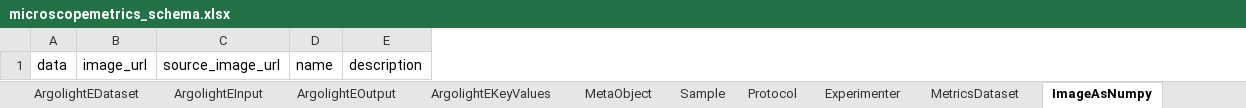
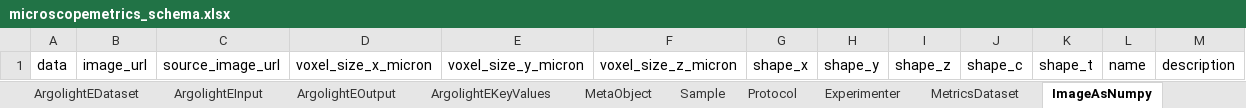
Before and after one commit to juliomateoslangerak/microscopemetrics-schema, an Excel workbook: project/excel/microscopemetrics_schema.xlsx, sheet ImageAsNumpy, drawn as a sheet; values as stored, in another font and other column widths than the file's, no borders; the diff names each change by its address in the sheet, - before the commit and + after, or states it on an @@ line.

```diff
--- a/project/excel/microscopemetrics_schema.xlsx (sheet ImageAsNumpy)
+++ b/project/excel/microscopemetrics_schema.xlsx (sheet ImageAsNumpy)
+column D, row 1: voxel_size_x_micron
+column E, row 1: voxel_size_y_micron
+column F, row 1: voxel_size_z_micron
+column G, row 1: shape_x
+column H, row 1: shape_y
+column I, row 1: shape_z
+column J, row 1: shape_c
+column K, row 1: shape_t
```
Also changed, not shown: sheet Image5D, sheet ImageMask, sheet Image2D, other sheet tabs, 10 other files.
